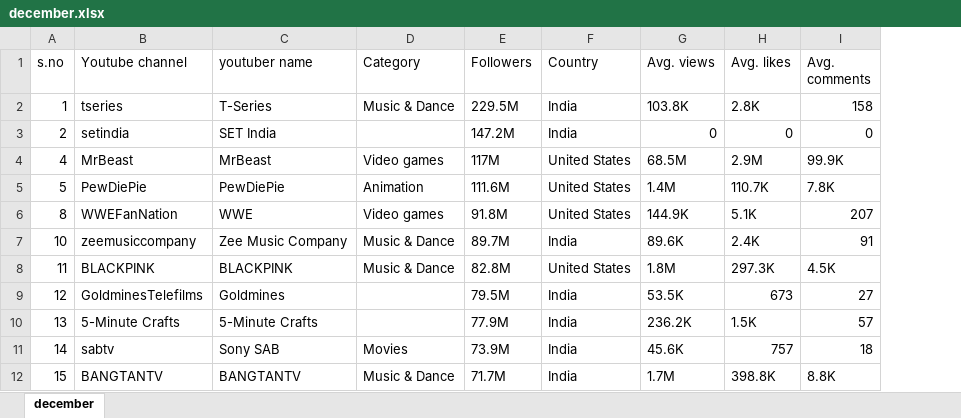
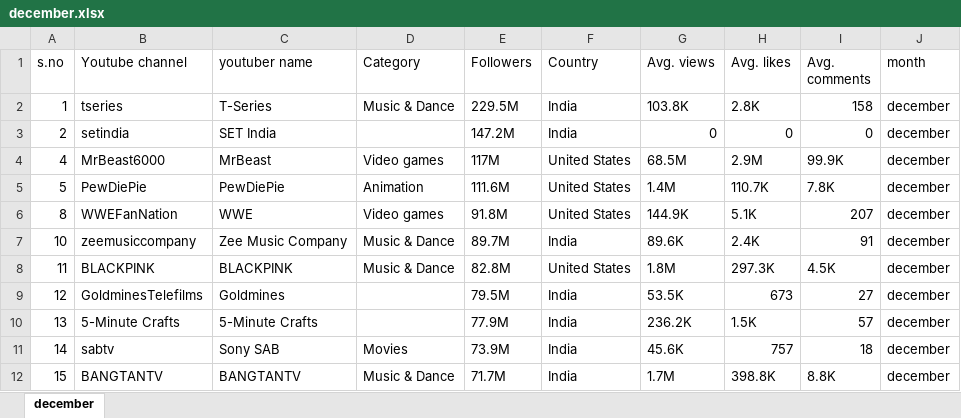
Before and after one commit to alessiav8/youtubers_analysis, an Excel workbook: datasets/december.xlsx, sheet december, drawn as a sheet; only a part is shown; values as stored, in another font and other column widths than the file's, no borders; the diff names each change by its address in the sheet, - before the commit and + after, or states it on an @@ line.

```diff
--- a/datasets/december.xlsx (sheet december)
+++ b/datasets/december.xlsx (sheet december)
+column J (month), rows 2-12: all december
-B4 (Youtube channel): MrBeast
+B4 (Youtube channel): MrBeast6000
```
Also changed, not shown: datasets/june.xlsx, datasets/november.xlsx, 9 other files.
